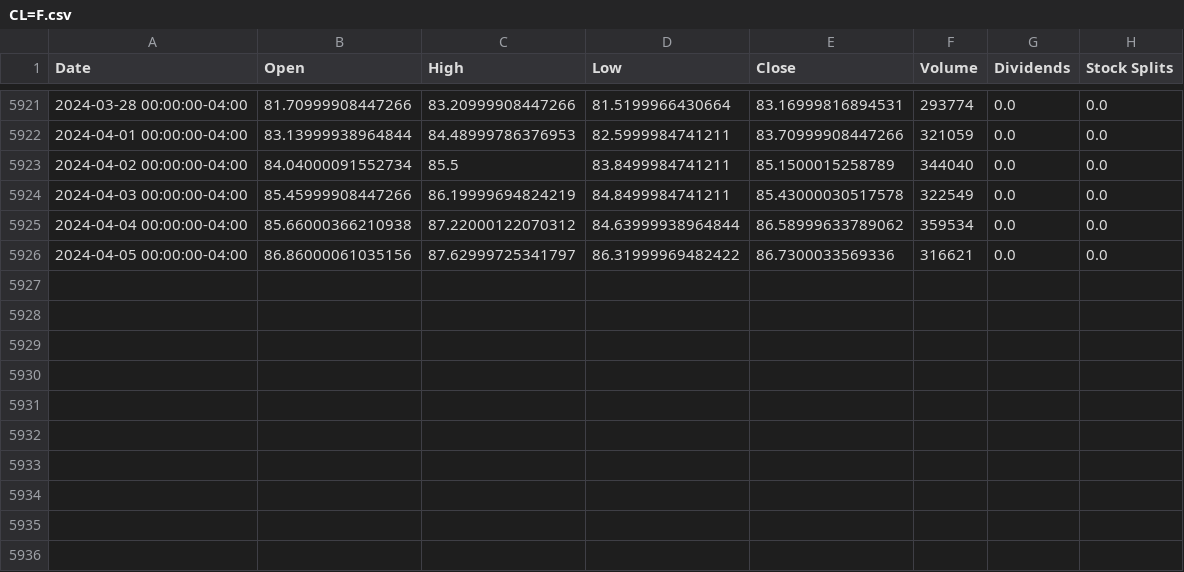
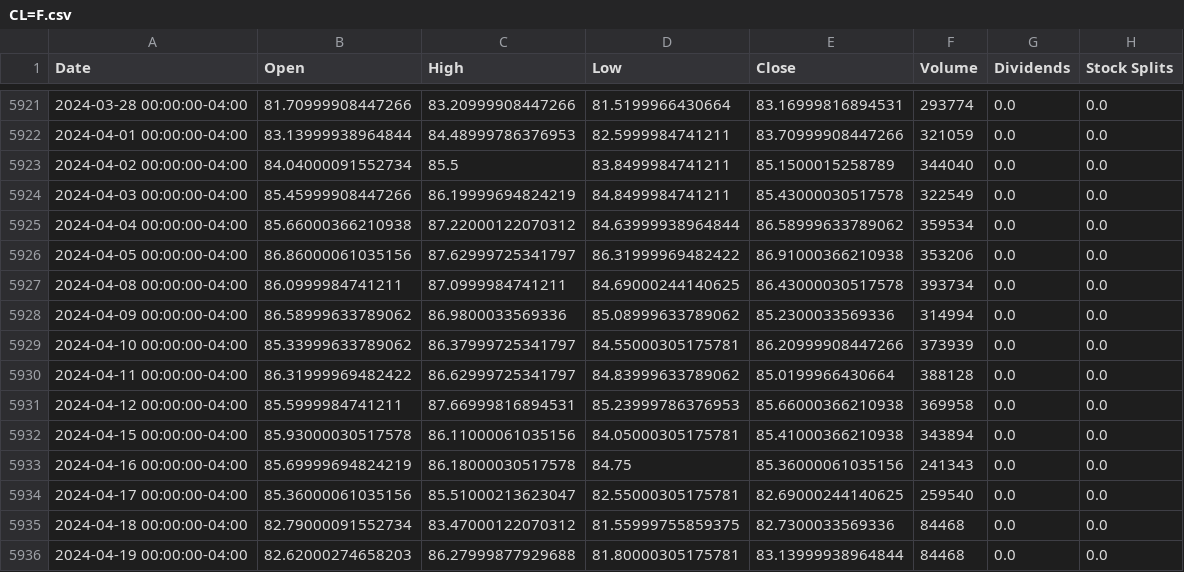
Before and after one commit to lvxhnat/usda-api, a CSV file: usda-api/src/data/extract_yfinance/CL=F.csv, drawn as a sheet; only a part is shown, gaps mark what is left out.

```diff
--- a/usda-api/src/data/extract_yfinance/CL=F.csv
+++ b/usda-api/src/data/extract_yfinance/CL=F.csv
@@ -5925,2 +5925,12 @@ Date,Open,High,Low,Close,Volume,Dividends,Stock Splits
 2024-04-04 00:00:00-04:00,85.66000366210938,87.22000122070312,84.63999938964844,86.58999633789062,359534,0.0,0.0
-2024-04-05 00:00:00-04:00,86.86000061035156,87.62999725341797,86.31999969482422,86.7300033569336,316621,0.0,0.0
+2024-04-05 00:00:00-04:00,86.86000061035156,87.62999725341797,86.31999969482422,86.91000366210938,353206,0.0,0.0
+2024-04-08 00:00:00-04:00,86.0999984741211,87.0999984741211,84.69000244140625,86.43000030517578,393734,0.0,0.0
+2024-04-09 00:00:00-04:00,86.58999633789062,86.9800033569336,85.08999633789062,85.2300033569336,314994,0.0,0.0
+2024-04-10 00:00:00-04:00,85.33999633789062,86.37999725341797,84.55000305175781,86.20999908447266,373939,0.0,0.0
+2024-04-11 00:00:00-04:00,86.31999969482422,86.62999725341797,84.83999633789062,85.0199966430664,388128,0.0,0.0
+2024-04-12 00:00:00-04:00,85.5999984741211,87.66999816894531,85.23999786376953,85.66000366210938,369958,0.0,0.0
+2024-04-15 00:00:00-04:00,85.93000030517578,86.11000061035156,84.05000305175781,85.41000366210938,343894,0.0,0.0
+2024-04-16 00:00:00-04:00,85.69999694824219,86.18000030517578,84.75,85.36000061035156,241343,0.0,0.0
+2024-04-17 00:00:00-04:00,85.36000061035156,85.51000213623047,82.55000305175781,82.69000244140625,259540,0.0,0.0
+2024-04-18 00:00:00-04:00,82.79000091552734,83.47000122070312,81.55999755859375,82.7300033569336,84468,0.0,0.0
+2024-04-19 00:00:00-04:00,82.62000274658203,86.27999877929688,81.80000305175781,83.13999938964844,84468,0.0,0.0
```
Also changed, not shown: usda-api/src/data/Corn_quote/corn_quote.csv, usda-api/src/data/Weather_quote/weather_quote.csv, 35 other files.
